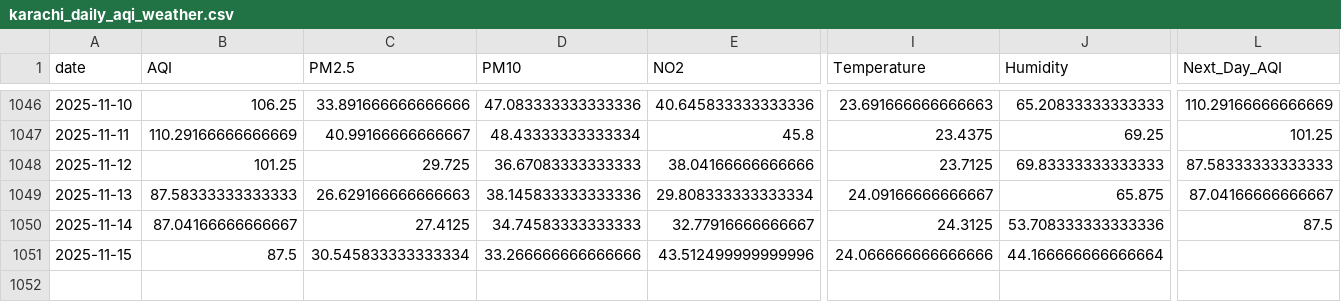
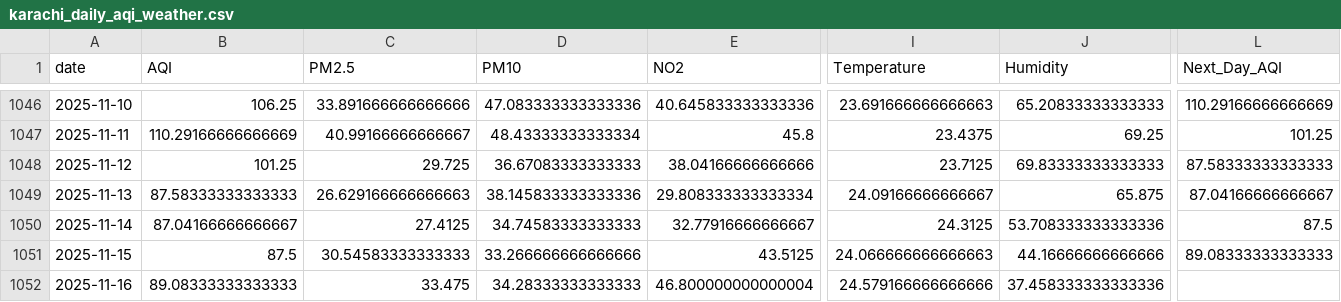
Before and after one commit to SheemaMasood381/Pearls-Karachi-AQI-Prediction-for-next-3-days-, a CSV file: data/karachi_daily_aqi_weather.csv, drawn as a sheet; only a part is shown, gaps mark what is left out; rows hold the shown columns only; the diff names each change by its address in the sheet, - before the commit and + after, or states it on an @@ line.

```diff
--- a/data/karachi_daily_aqi_weather.csv
+++ b/data/karachi_daily_aqi_weather.csv
-C1051 (PM2.5): 30.545833333333334
+C1051 (PM2.5): 30.54583333333333
-E1051 (NO2): 43.512499999999996
+E1051 (NO2): 43.5125
-I1051 (Temperature): 24.066666666666666
+I1051 (Temperature): 24.066666666666663
-J1051 (Humidity): 44.166666666666664
+J1051 (Humidity): 44.16666666666666
-L1051 (Next_Day_AQI): (empty)
+L1051 (Next_Day_AQI): 89.08333333333333
+row 1052: 2025-11-16 | 89.08333333333333 | 33.475 | 34.28333333333333 | 46.800000000000004 | 24.579166666666666 | 37.458333333333336
```
Also changed, not shown: lime_explanations/lime_explanation.csv, processed_data/daily_karachi_preprocessed.csv, 4 other files.
